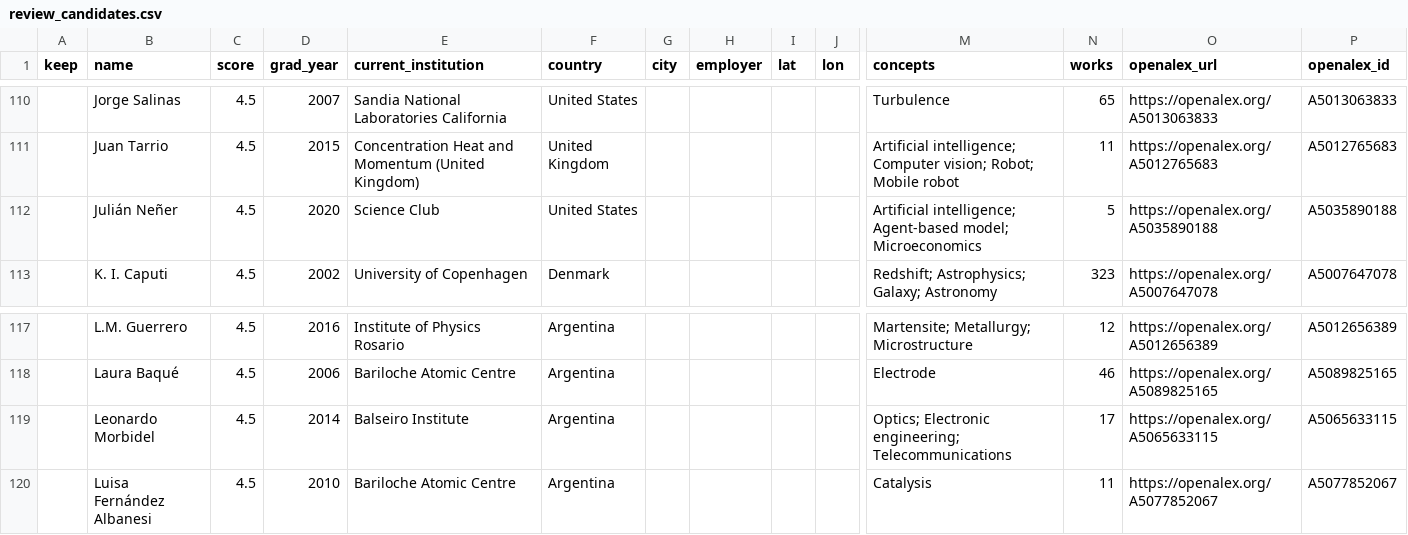
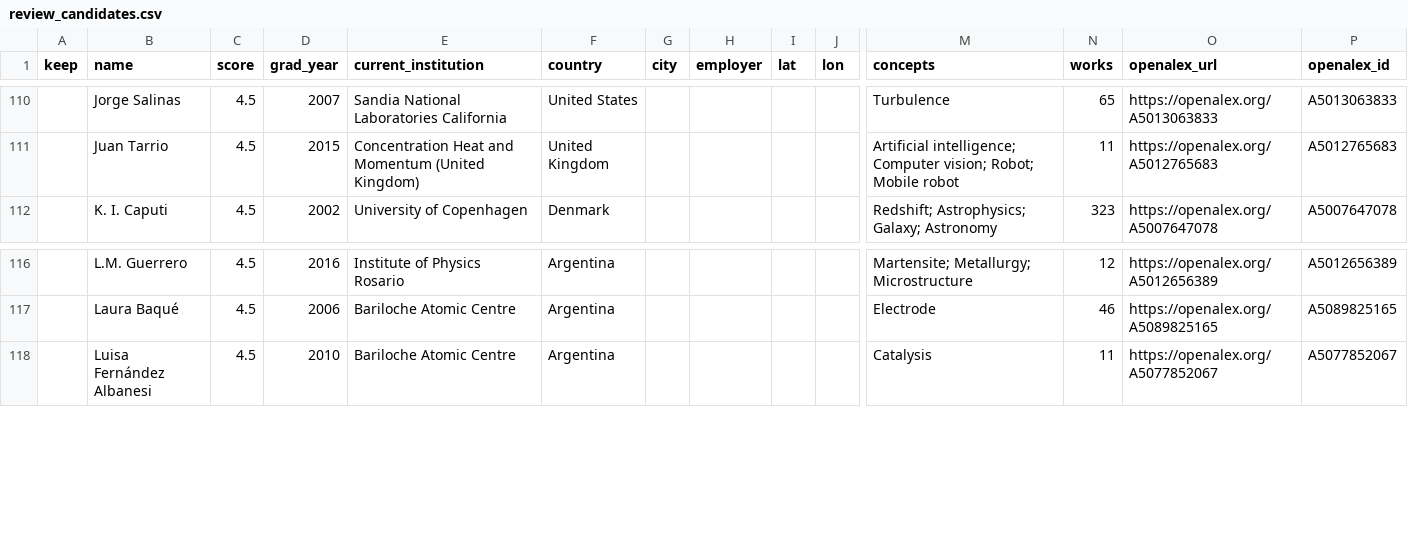
Before and after one commit to giovannigullo03/ib-graduates, a CSV file: data/review_candidates.csv, drawn as a sheet; only a part is shown, gaps mark what is left out; rows hold the shown columns only; the diff names each change by its address in the sheet, - before the commit and + after, or states it on an @@ line.

```diff
--- a/data/review_candidates.csv
+++ b/data/review_candidates.csv
-row 112:  | Julián Neñer | 4.5 | 2020 | Science Club | United States |  |  |  |  | Artificial intelligence; Agent-based model; Microeconomics | 5 | https://openalex.org/A5035890188 | A5035890188
-row 119:  | Leonardo Morbidel | 4.5 | 2014 | Balseiro Institute | Argentina |  |  |  |  | Optics; Electronic engineering; Telecommunications | 17 | https://openalex.org/A5065633115 | A5065633115
```
Also changed, not shown: 3 other files.
